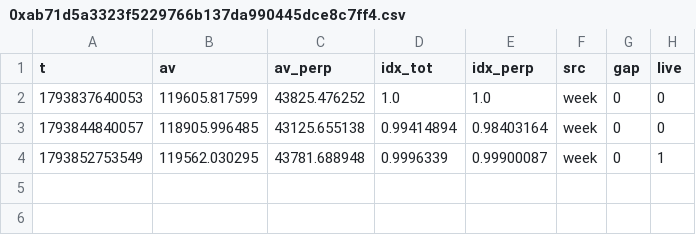
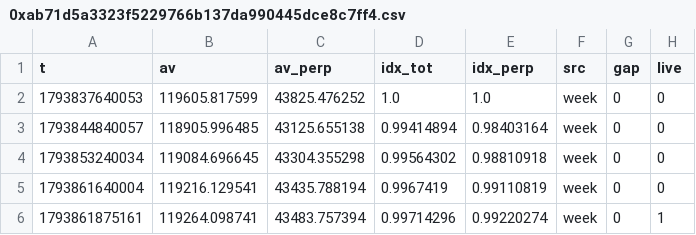
Before and after one commit to ziyaoyan1229-debug/coin-app, a CSV file: series/0xab71d5a3323f5229766b137da990445dce8c7ff4.csv, drawn as a sheet.

```diff
--- a/series/0xab71d5a3323f5229766b137da990445dce8c7ff4.csv
+++ b/series/0xab71d5a3323f5229766b137da990445dce8c7ff4.csv
@@ -3,2 +3,4 @@ t,av,av_perp,idx_tot,idx_perp,src,gap,live
 1793844840057,118905.996485,43125.655138,0.99414894,0.98403164,week,0,0
-1793852753549,119562.030295,43781.688948,0.9996339,0.99900087,week,0,1
+1793853240034,119084.696645,43304.355298,0.99564302,0.98810918,week,0,0
+1793861640004,119216.129541,43435.788194,0.9967419,0.99110819,week,0,0
+1793861875161,119264.098741,43483.757394,0.99714296,0.99220274,week,0,1
```
Also changed, not shown: consensus/2026-11.csv, events/2026-11.csv, 45 other files.
